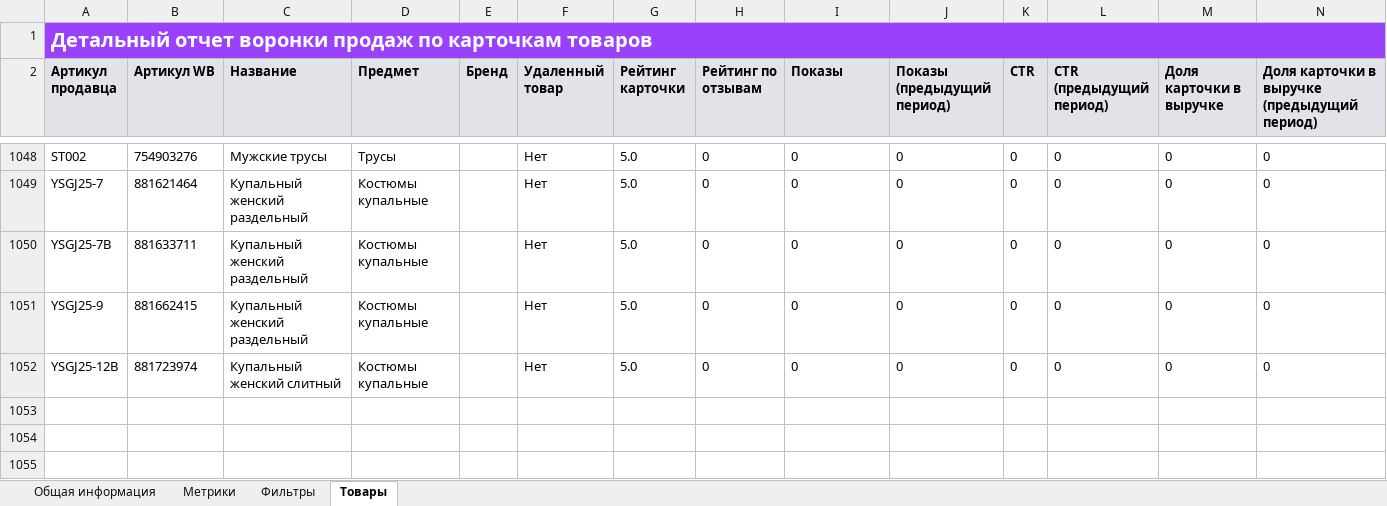
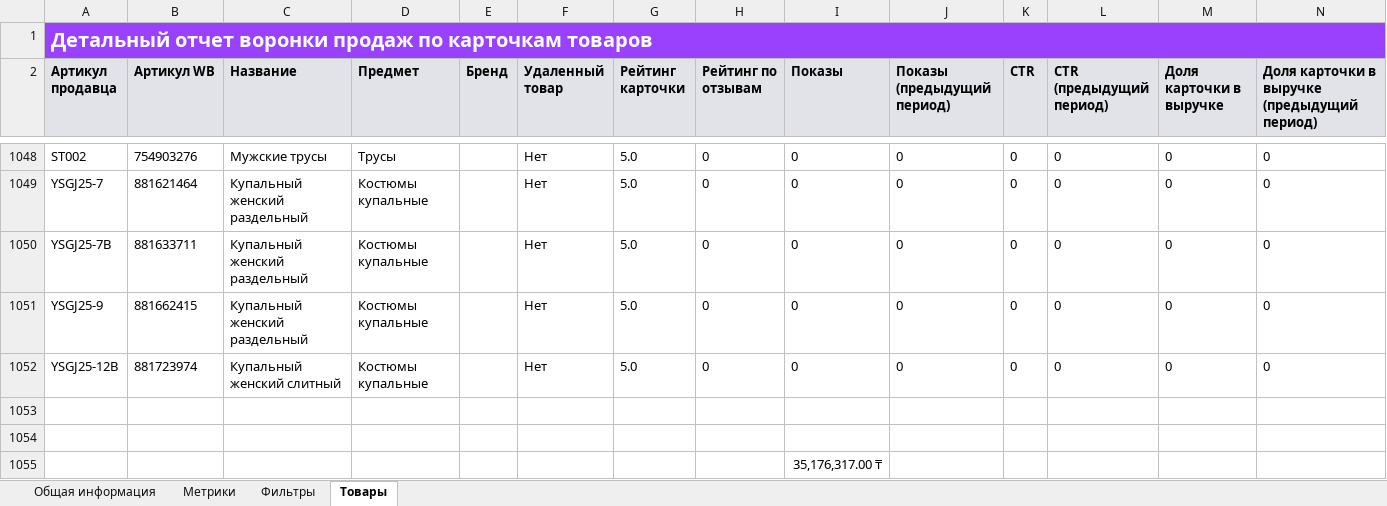
Before and after one commit to R1kse/advertising-dashboard, an Excel workbook: voronka/19-5-2026 11-17 с 11-05-2026 по 17-05-2026.xlsx, sheet Товары, drawn as a sheet; only a part is shown, gaps mark what is left out; values as stored, in another font and other column widths than the file's, no borders; rows hold the shown columns only; the diff names each change by its address in the sheet, - before the commit and + after, or states it on an @@ line.

```diff
--- a/voronka/19-5-2026 11-17 с 11-05-2026 по 17-05-2026.xlsx (sheet Товары)
+++ b/voronka/19-5-2026 11-17 с 11-05-2026 по 17-05-2026.xlsx (sheet Товары)
+row 1053: (empty)
+row 1054: (empty)
+row 1055:  |  |  |  |  |  |  |  | 35,176,317.00 ₸
```
Also changed, not shown: 5 other files.
